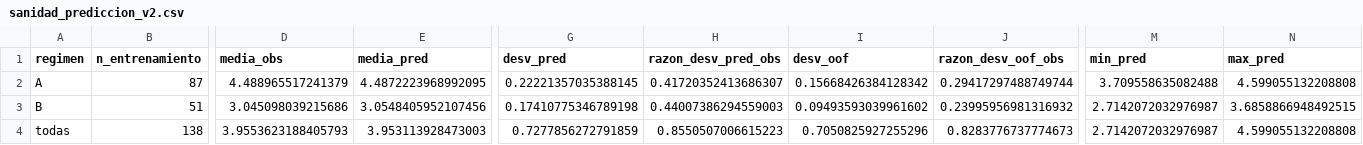
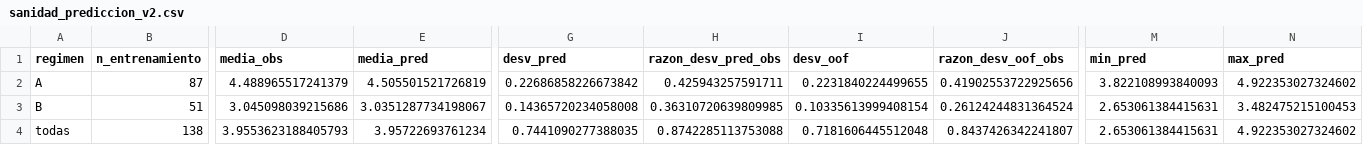
Before and after one commit to alan-pv/AgroCebada_Hackaton, a CSV file: outputs/sanidad_prediccion_v2.csv, drawn as a sheet; only a part is shown, gaps mark what is left out; the diff names each change by its address in the sheet, - before the commit and + after, or states it on an @@ line.

```diff
--- a/outputs/sanidad_prediccion_v2.csv
+++ b/outputs/sanidad_prediccion_v2.csv
-E2 (media_pred): 4.4872223968992095
+E2 (media_pred): 4.505501521726819
-G2 (desv_pred): 0.22221357035388145
+G2 (desv_pred): 0.22686858226673842
-H2 (razon_desv_pred_obs): 0.41720352413686307
+H2 (razon_desv_pred_obs): 0.425943257591711
-I2 (desv_oof): 0.15668426384128342
+I2 (desv_oof): 0.2231840224499655
-J2 (razon_desv_oof_obs): 0.29417297488749744
+J2 (razon_desv_oof_obs): 0.41902553722925656
-M2 (min_pred): 3.709558635082488
+M2 (min_pred): 3.822108993840093
-N2 (max_pred): 4.599055132208808
+N2 (max_pred): 4.922353027324602
-E3 (media_pred): 3.0548405952107456
+E3 (media_pred): 3.0351287734198067
-G3 (desv_pred): 0.17410775346789198
+G3 (desv_pred): 0.14365720234058008
-H3 (razon_desv_pred_obs): 0.44007386294559003
+H3 (razon_desv_pred_obs): 0.36310720639809985
-I3 (desv_oof): 0.09493593039961602
+I3 (desv_oof): 0.10335613999408154
-J3 (razon_desv_oof_obs): 0.23995956981316932
+J3 (razon_desv_oof_obs): 0.26124244831364524
-M3:M4 (min_pred): 2.7142072032976987
+M3:M4 (min_pred): 2.653061384415631
-N3 (max_pred): 3.6858866948492515
+N3 (max_pred): 3.482475215100453
-E4 (media_pred): 3.953113928473003
+E4 (media_pred): 3.95722693761234
-G4 (desv_pred): 0.7277856272791859
+G4 (desv_pred): 0.7441090277388035
-H4 (razon_desv_pred_obs): 0.8550507006615223
+H4 (razon_desv_pred_obs): 0.8742285113753088
-I4 (desv_oof): 0.7050825927255296
+I4 (desv_oof): 0.7181606445512048
-J4 (razon_desv_oof_obs): 0.8283776737774673
+J4 (razon_desv_oof_obs): 0.8437426342241807
-N4 (max_pred): 4.599055132208808
+N4 (max_pred): 4.922353027324602
```
Also changed, not shown: experimentos/registro.csv, outputs/cobertura.csv, 8 other files.
